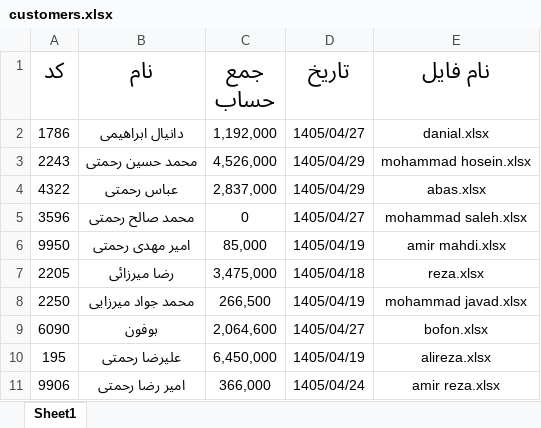
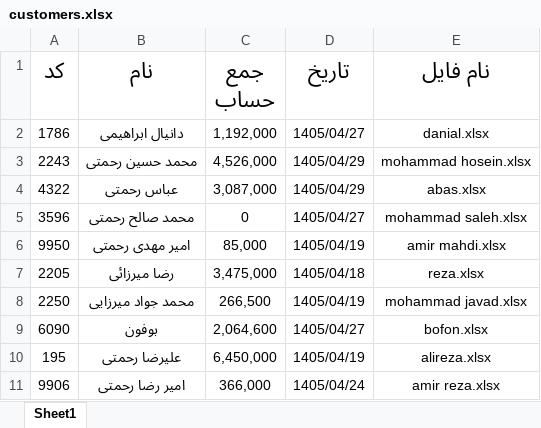
Before and after one commit to Hamidmarket/hesab, an Excel workbook: customers.xlsx, sheet Sheet1, drawn as a sheet; values as stored, in another font and other column widths than the file's, no borders; the diff names each change by its address in the sheet, - before the commit and + after, or states it on an @@ line.

```diff
--- a/customers.xlsx (sheet Sheet1)
+++ b/customers.xlsx (sheet Sheet1)
-C4 (جمع حساب): 2,837,000
+C4 (جمع حساب): 3,087,000
```
Also changed, not shown: customers/abas.xlsx, 1 other file.
